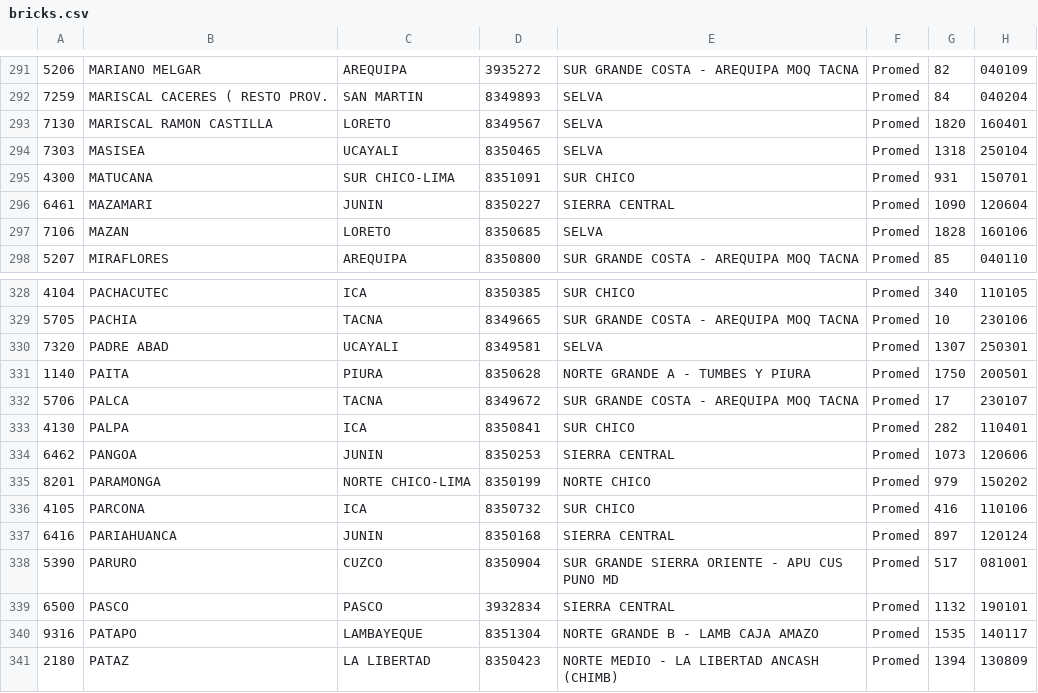
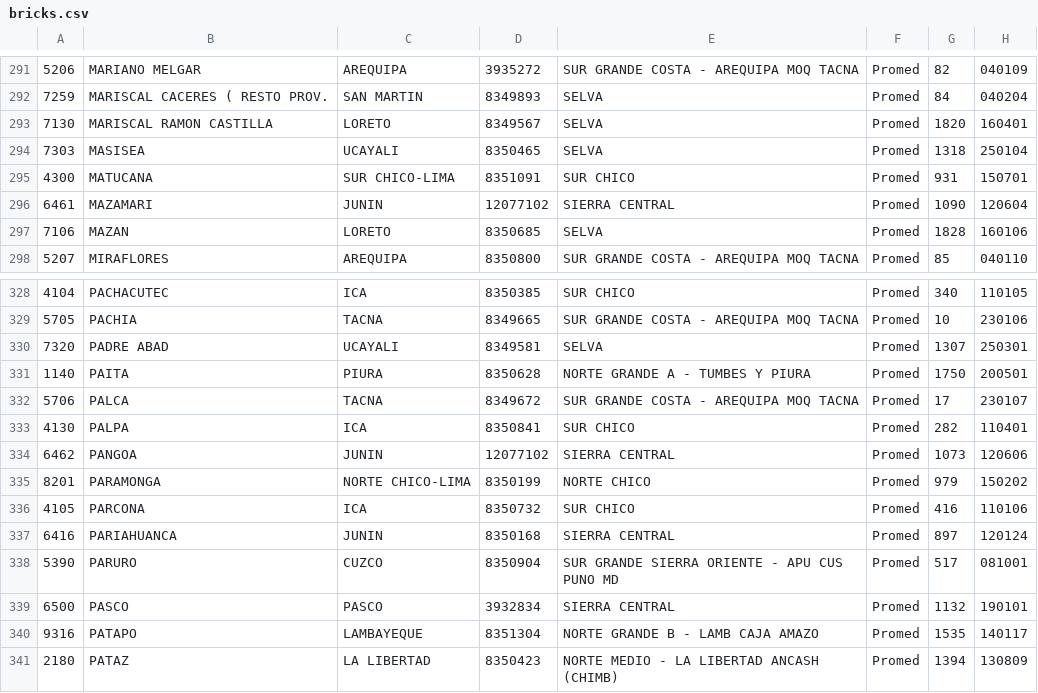
Before and after one commit to davidjoan/promed, a CSV file: storage/app/public/bricks.csv, drawn as a sheet; only a part is shown, gaps mark what is left out.

```diff
--- a/storage/app/public/bricks.csv
+++ b/storage/app/public/bricks.csv
@@ -295,3 +295,3 @@
 4300,MATUCANA,SUR CHICO-LIMA,8351091,SUR CHICO,Promed,931,150701
-6461,MAZAMARI,JUNIN,8350227,SIERRA CENTRAL,Promed,1090,120604
+6461,MAZAMARI,JUNIN,12077102,SIERRA CENTRAL,Promed,1090,120604
 7106,MAZAN,LORETO,8350685,SELVA,Promed,1828,160106
@@ -333,3 +333,3 @@
 4130,PALPA,ICA,8350841,SUR CHICO,Promed,282,110401
-6462,PANGOA,JUNIN,8350253,SIERRA CENTRAL,Promed,1073,120606
+6462,PANGOA,JUNIN,12077102,SIERRA CENTRAL,Promed,1073,120606
 8201,PARAMONGA,NORTE CHICO-LIMA,8350199,NORTE CHICO,Promed,979,150202
```
Also changed, not shown: 25 other files.
